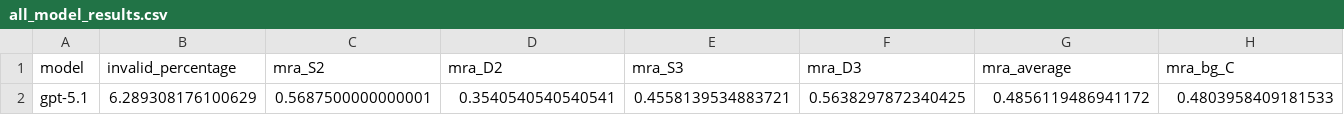
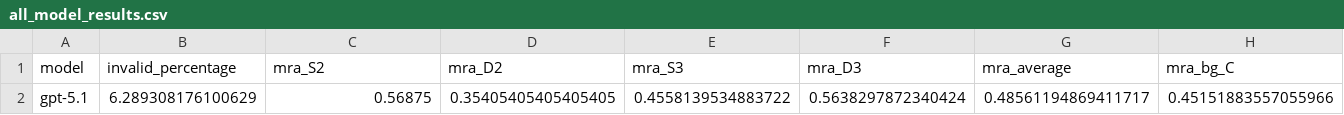
Before and after one commit to Paulineli/QuantiPhy, a CSV file: mra_results/all_model_results.csv, drawn as a sheet; only a part is shown; removed rows and columns are numbered as before the commit, all else as after; rows hold the shown columns only; the diff names each change by its address in the sheet, - before the commit and + after, or states it on an @@ line.

```diff
--- a/mra_results/all_model_results.csv
+++ b/mra_results/all_model_results.csv
-row 2: gpt-5.1 | 6.289308176100629 | 0.5687500000000001 | 0.3540540540540541 | 0.4558139534883721 | 0.5638297872340425 | 0.4856119486941172 | 0.4803958409181533
+row 2: gpt-5.1 | 6.289308176100629 | 0.56875 | 0.35405405405405405 | 0.4558139534883722 | 0.5638297872340424 | 0.48561194869411717 | 0.45151883557055966
```
Also changed, not shown: model_outputs/gpt-5.1.csv, 2 other files.
